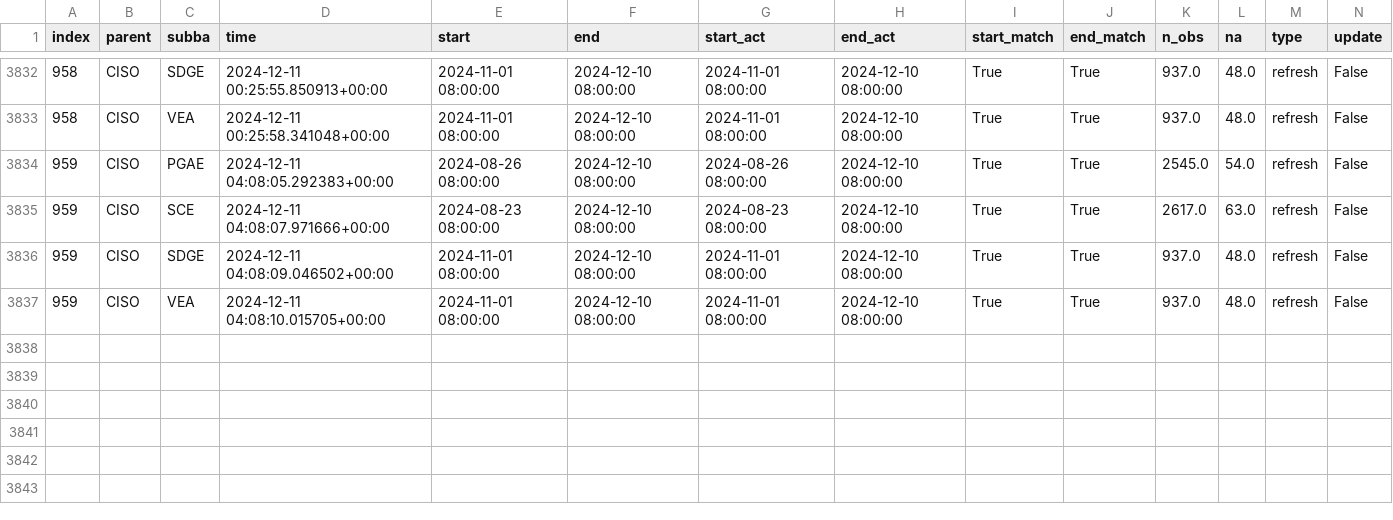
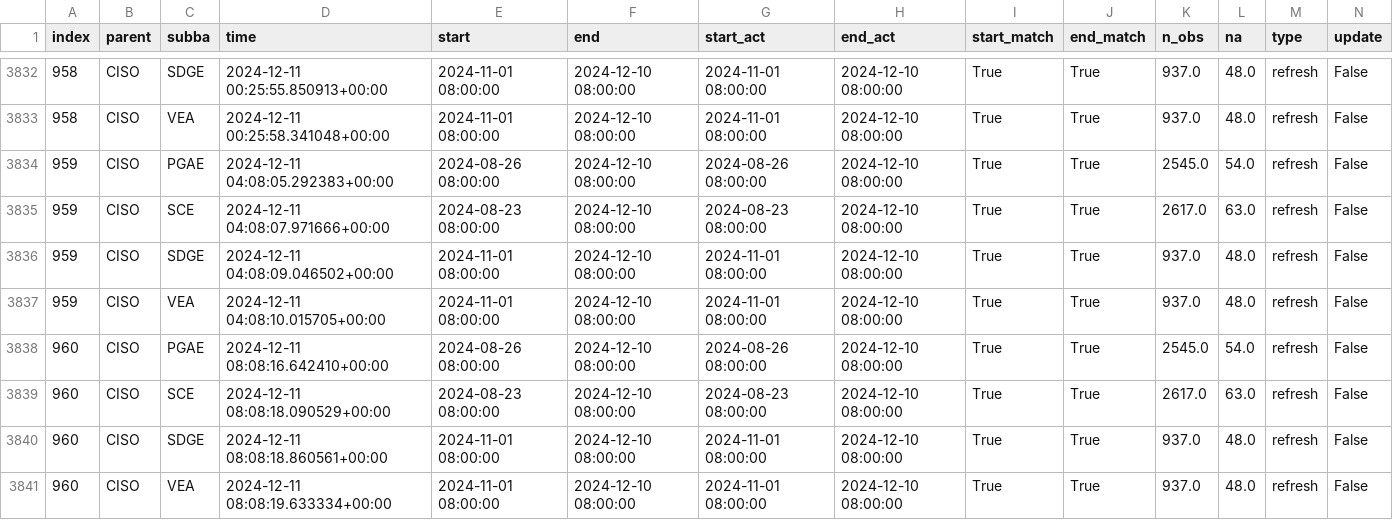
Before and after one commit to alexlabuda/ai-dev-2024-ml-workshop, a CSV file: data/log.csv, drawn as a sheet; only a part is shown, gaps mark what is left out; rows hold the shown columns only; the diff names each change by its address in the sheet, - before the commit and + after, or states it on an @@ line.

Commit message:
Auto update of the data

```diff
--- a/data/log.csv
+++ b/data/log.csv
+row 3838: 960 | CISO | PGAE | 2024-12-11 08:08:16.642410+00:00 | 2024-08-26 08:00:00 | 2024-12-10 08:00:00 | 2024-08-26 08:00:00 | 2024-12-10 08:00:00 | True | True | 2545.0 | 54.0 | refresh | False
+row 3839: 960 | CISO | SCE | 2024-12-11 08:08:18.090529+00:00 | 2024-08-23 08:00:00 | 2024-12-10 08:00:00 | 2024-08-23 08:00:00 | 2024-12-10 08:00:00 | True | True | 2617.0 | 63.0 | refresh | False
+row 3840: 960 | CISO | SDGE | 2024-12-11 08:08:18.860561+00:00 | 2024-11-01 08:00:00 | 2024-12-10 08:00:00 | 2024-11-01 08:00:00 | 2024-12-10 08:00:00 | True | True | 937.0 | 48.0 | refresh | False
+row 3841: 960 | CISO | VEA | 2024-12-11 08:08:19.633334+00:00 | 2024-11-01 08:00:00 | 2024-12-10 08:00:00 | 2024-11-01 08:00:00 | 2024-12-10 08:00:00 | True | True | 937.0 | 48.0 | refresh | False
```
Also changed, not shown: 2 other files.
